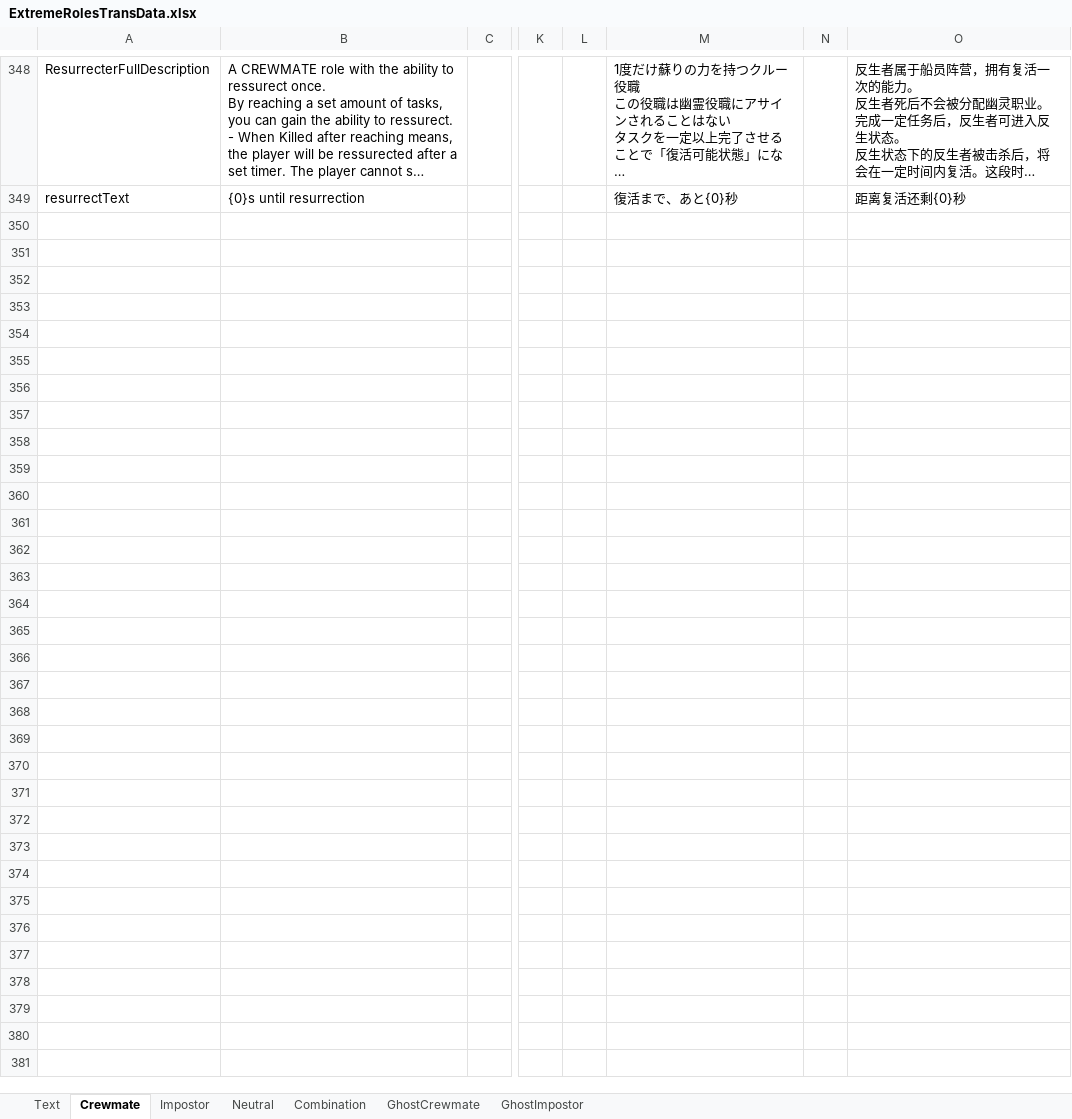
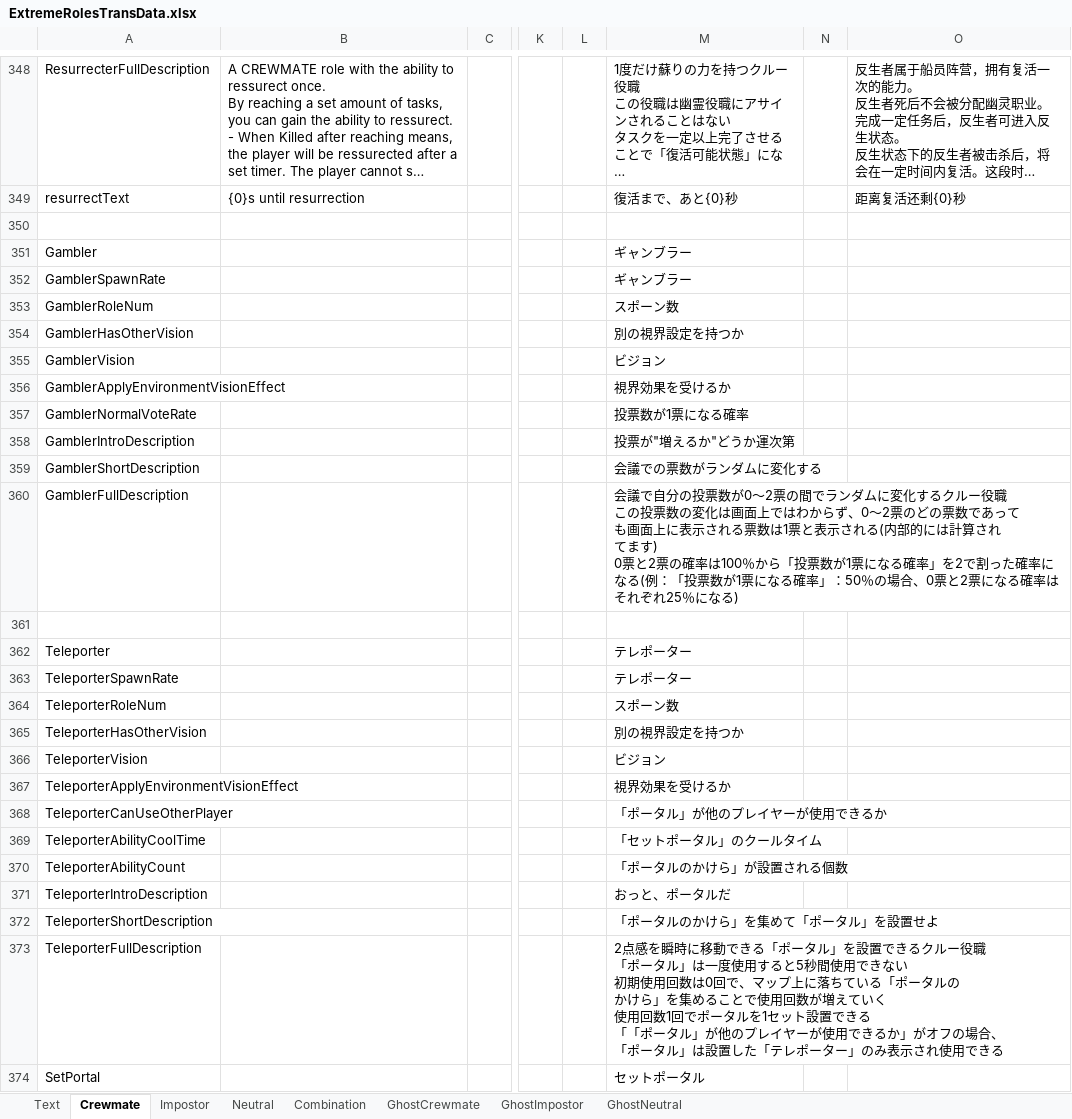
Before and after one commit to yukieiji/ExtremeRoles, an Excel workbook: ExtremeRolesTransData.xlsx, sheet Crewmate, drawn as a sheet; only a part is shown, gaps mark what is left out; long unchanged cells end in …; values as stored, in another font and other column widths than the file's, no borders; rows hold the shown columns only; ↵ is a line break in a cell; the diff names each change by its address in the sheet, - before the commit and + after, or states it on an @@ line.

```diff
--- a/ExtremeRolesTransData.xlsx (sheet Crewmate)
+++ b/ExtremeRolesTransData.xlsx (sheet Crewmate)
+sheet tab: GhostNeutral
+row 350: (empty)
+row 351: Gambler |  |  |  |  | ギャンブラー
+row 352: GamblerSpawnRate |  |  |  |  | ギャンブラー
+row 353: GamblerRoleNum |  |  |  |  | スポーン数
+row 354: GamblerHasOtherVision |  |  |  |  | 別の視界設定を持つか
+row 355: GamblerVision |  |  |  |  | ビジョン
+row 356: GamblerApplyEnvironmentVisionEffect |  |  |  |  | 視界効果を受けるか
+row 357: GamblerNormalVoteRate |  |  |  |  | 投票数が1票になる確率
+row 358: GamblerIntroDescription |  |  |  |  | 投票が"増えるか"どうか運次第
+row 359: GamblerShortDescription |  |  |  |  | 会議での票数がランダムに変化する
+row 360: GamblerFullDescription |  |  |  |  | 会議で自分の投票数が0～2票の間でランダムに変化するクルー役職 ↵ この投票数の変化は画面上ではわからず、0～2票のどの票数であって ↵ も画面上に表示される票数は1票と表示される(内部的には計算され ↵ てます) ↵ 0票と2票の確率は100％から「投票数が1票になる確率」を2で割った確率になる(例：「投票数が1票になる確率」：50％の場合、0票と2票になる確率はそれぞれ25％になる)
+row 361: (empty)
+row 362: Teleporter |  |  |  |  | テレポーター
+row 363: TeleporterSpawnRate |  |  |  |  | テレポーター
+row 364: TeleporterRoleNum |  |  |  |  | スポーン数
+row 365: TeleporterHasOtherVision |  |  |  |  | 別の視界設定を持つか
+row 366: TeleporterVision |  |  |  |  | ビジョン
+row 367: TeleporterApplyEnvironmentVisionEffect |  |  |  |  | 視界効果を受けるか
+row 368: TeleporterCanUseOtherPlayer |  |  |  |  | 「ポータル」が他のプレイヤーが使用できるか
+row 369: TeleporterAbilityCoolTime |  |  |  |  | 「セットポータル」のクールタイム
+row 370: TeleporterAbilityCount |  |  |  |  | 「ポータルのかけら」が設置される個数
+row 371: TeleporterIntroDescription |  |  |  |  | おっと、ポータルだ
+row 372: TeleporterShortDescription |  |  |  |  | 「ポータルのかけら」を集めて「ポータル」を設置せよ
+row 373: TeleporterFullDescription |  |  |  |  | 2点感を瞬時に移動できる「ポータル」を設置できるクルー役職 ↵ 「ポータル」は一度使用すると5秒間使用できない ↵ 初期使用回数は0回で、マップ上に落ちている「ポータルの ↵ かけら」を集めることで使用回数が増えていく ↵ 使用回数1回でポータルを1セット設置できる ↵ 「「ポータル」が他のプレイヤーが使用できるか」がオフの場合、 ↵ 「ポータル」は設置した「テレポーター」のみ表示され使用できる
+row 374: SetPortal |  |  |  |  | セットポータル
```
Also changed, not shown: sheet Impostor, sheet Combination, sheet GhostCrewmate, sheet GhostImpostor, 4 other files.
